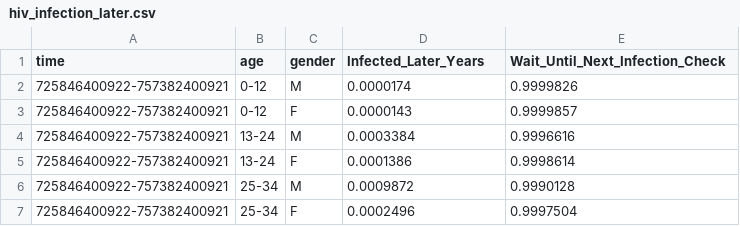
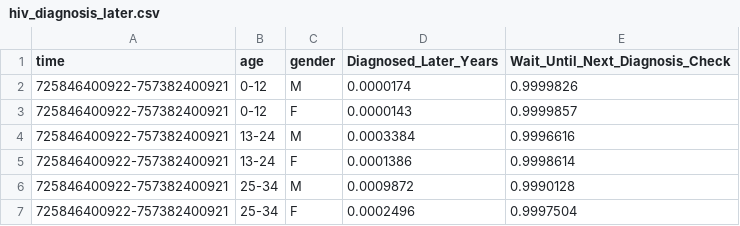
Before and after one commit to dataweave19/synthea-healthcare-etl, a CSV file: src/main/resources/modules/lookup_tables/hiv_diagnosis_later.csv (was src/main/resources/modules/lookup_tables/hiv_infection_later.csv), drawn as a sheet; only a part is shown.

```diff
--- a/src/main/resources/modules/lookup_tables/hiv_infection_later.csv
+++ b/src/main/resources/modules/lookup_tables/hiv_diagnosis_later.csv
@@ -1,2 +1,2 @@
-time,age,gender,Infected_Later_Years,Wait_Until_Next_Infection_Check
+time,age,gender,Diagnosed_Later_Years,Wait_Until_Next_Diagnosis_Check
 725846400922-757382400921,0-12,M,0.0000174,0.9999826
```
Also changed, not shown: src/main/resources/modules/lookup_tables/hiv_diagnosis_early.csv, 2 other files.
